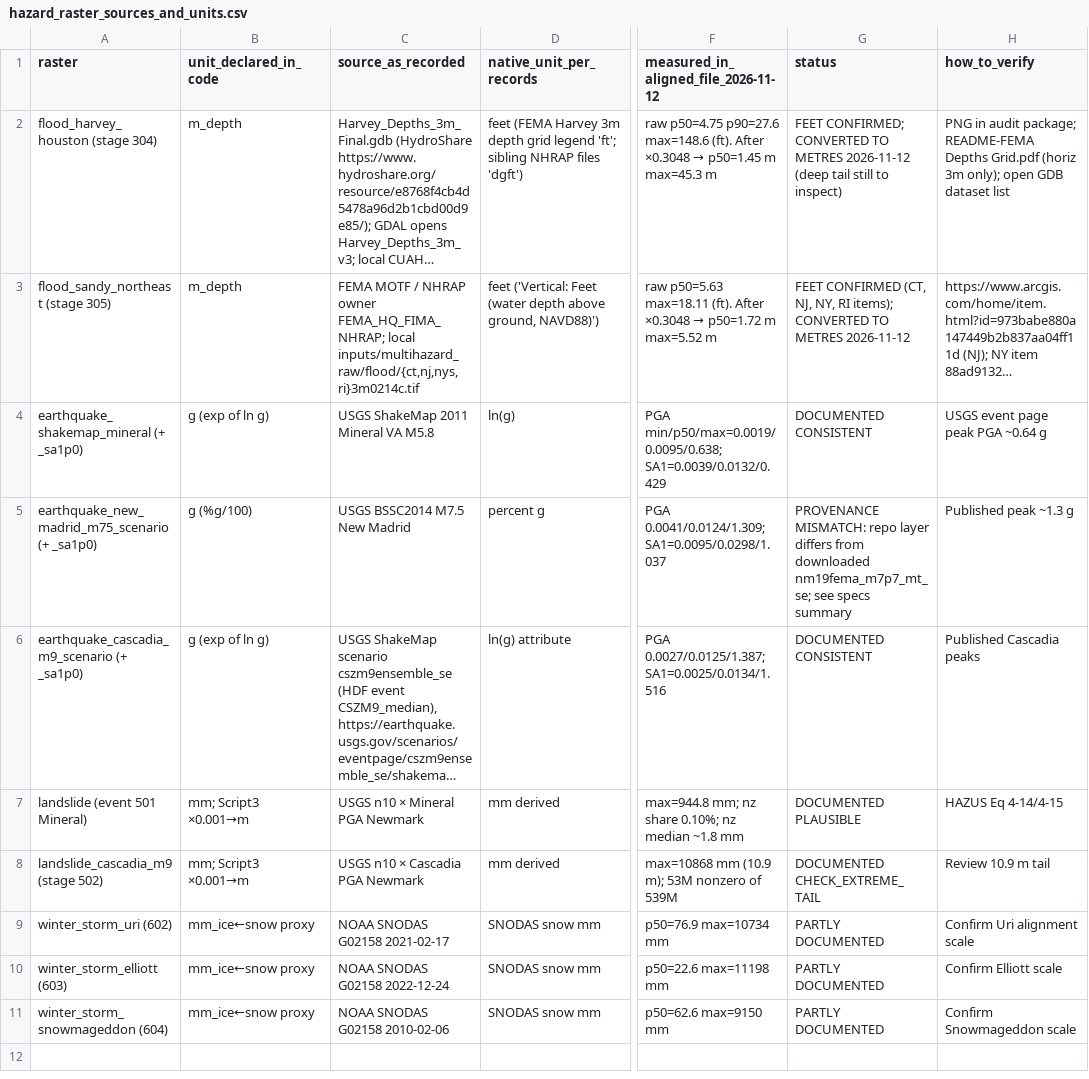
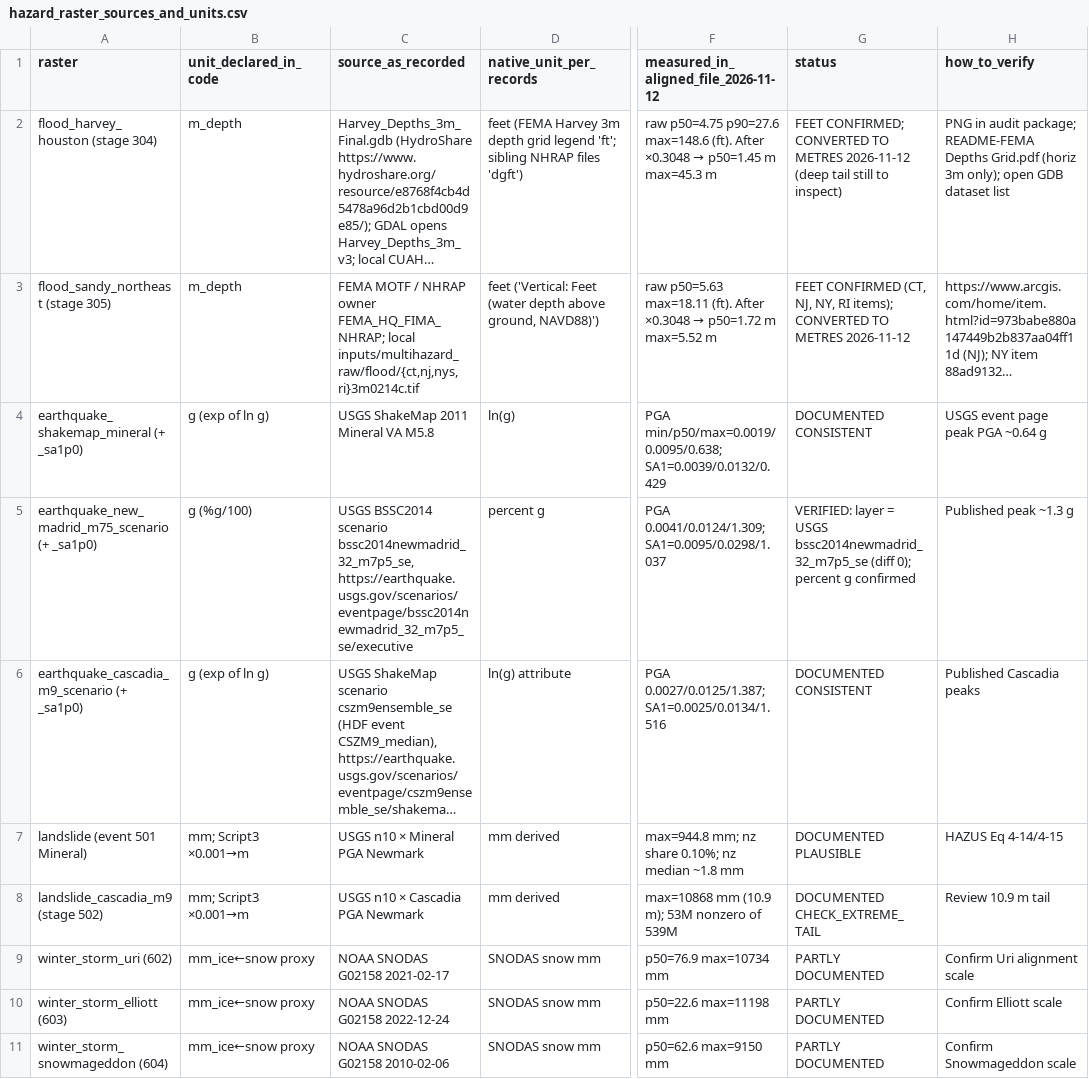
Before and after one commit to AliMurtaza53/ResiFlow, a CSV file: docs/hazard_inputs/hazard_raster_sources_and_units.csv, drawn as a sheet; only a part is shown, gaps mark what is left out; long unchanged cells end in …; the diff names each change by its address in the sheet, - before the commit and + after, or states it on an @@ line.

```diff
--- a/docs/hazard_inputs/hazard_raster_sources_and_units.csv
+++ b/docs/hazard_inputs/hazard_raster_sources_and_units.csv
-C5 (source_as_recorded): USGS BSSC2014 M7.5 New Madrid
+C5 (source_as_recorded): USGS BSSC2014 scenario bssc2014newmadrid_32_m7p5_se, https://earthquake.usgs.gov/scenarios/eventpage/bssc2014newmadrid_32_m7p5_se/executive
-G5 (status): PROVENANCE MISMATCH: repo layer differs from downloaded nm19fema_m7p7_mt_se; see specs summary
+G5 (status): VERIFIED: layer = USGS bssc2014newmadrid_32_m7p5_se (diff 0); percent g confirmed
```
Also changed, not shown: docs/hazard_inputs/hazard_raster_specs_summary.csv, 2 other files.
